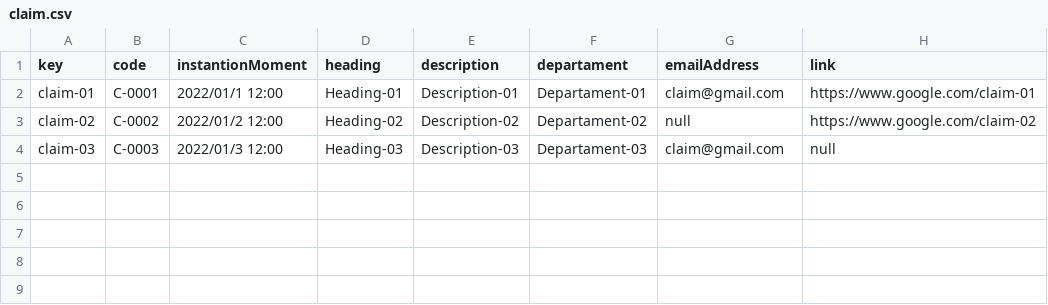
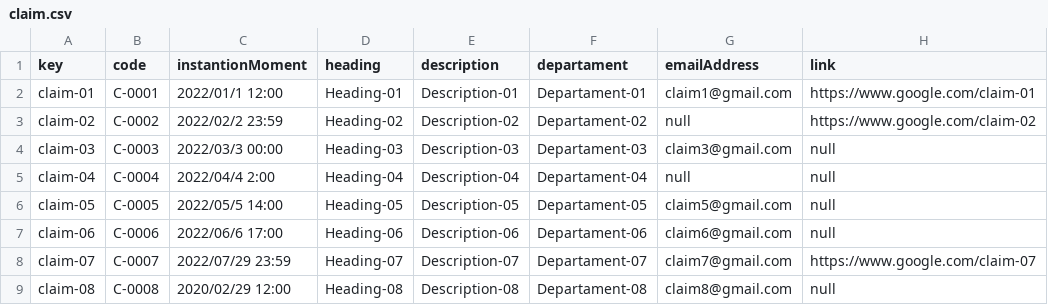
Before and after one commit to luchersol/Acme-SF-D03, a CSV file: src/main/webapp/WEB-INF/resources/sample-data/claim.csv, drawn as a sheet.

```diff
--- a/src/main/webapp/WEB-INF/resources/sample-data/claim.csv
+++ b/src/main/webapp/WEB-INF/resources/sample-data/claim.csv
@@ -1,4 +1,9 @@
 key,code,instantionMoment,heading,description,departament,emailAddress,link
-claim-01,C-0001,2022/01/1 12:00,Heading-01,Description-01,Departament-01,claim@gmail.com,https://www.google.com/claim-01
-claim-02,C-0002,2022/01/2 12:00,Heading-02,Description-02,Departament-02,null,https://www.google.com/claim-02
-claim-03,C-0003,2022/01/3 12:00,Heading-03,Description-03,Departament-03,claim@gmail.com,null
+claim-01,C-0001,2022/01/1 12:00,Heading-01,Description-01,Departament-01,claim1@gmail.com,https://www.google.com/claim-01
+claim-02,C-0002,2022/02/2 23:59,Heading-02,Description-02,Departament-02,null,https://www.google.com/claim-02
+claim-03,C-0003,2022/03/3 00:00,Heading-03,Description-03,Departament-03,claim3@gmail.com,null
+claim-04,C-0004,2022/04/4 2:00,Heading-04,Description-04,Departament-04,null,null
+claim-05,C-0005,2022/05/5 14:00,Heading-05,Description-05,Departament-05,claim5@gmail.com,null
+claim-06,C-0006,2022/06/6 17:00,Heading-06,Description-06,Departament-06,claim6@gmail.com,null
+claim-07,C-0007,2022/07/29 23:59,Heading-07,Description-07,Departament-07,claim7@gmail.com,https://www.google.com/claim-07
+claim-08,C-0008,2020/02/29 12:00,Heading-08,Description-08,Departament-08,claim8@gmail.com,null
```
Also changed, not shown: src/main/webapp/WEB-INF/resources/sample-data/project.csv, src/main/webapp/WEB-INF/resources/sample-data/user-story.csv.
